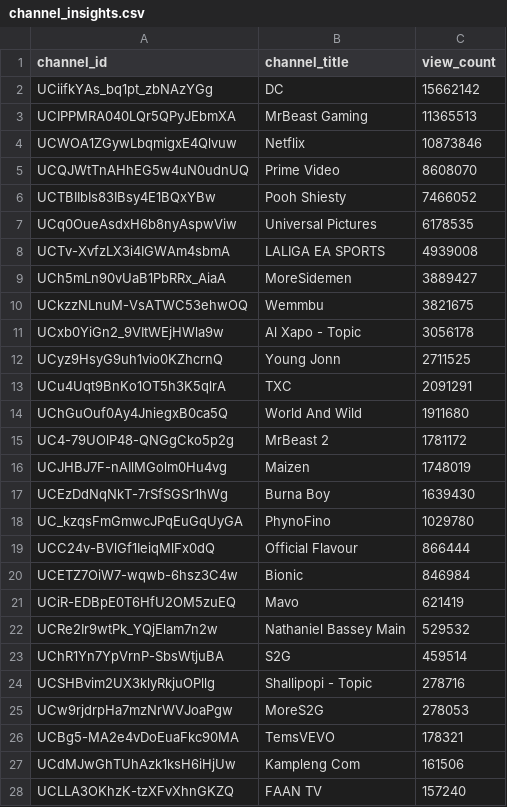
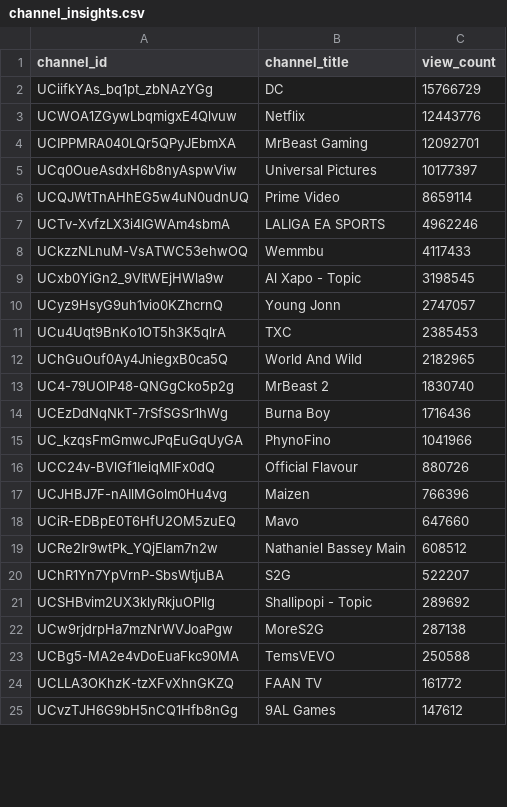
Before and after one commit to chinedumsunday/youtube_pipeline, a CSV file: results/channel_insights.csv, drawn as a sheet; only a part is shown; the diff covers the shown part only.

```diff
--- a/results/channel_insights.csv
+++ b/results/channel_insights.csv
@@ -1,28 +1,25 @@
 channel_id,channel_title,view_count
-UCiifkYAs_bq1pt_zbNAzYGg,DC,15662142
-UCIPPMRA040LQr5QPyJEbmXA,MrBeast Gaming,11365513
-UCWOA1ZGywLbqmigxE4Qlvuw,Netflix,10873846
-UCQJWtTnAHhEG5w4uN0udnUQ,Prime Video,8608070
-UCTBIIbIs83IBsy4E1BQxYBw,Pooh Shiesty,7466052
-UCq0OueAsdxH6b8nyAspwViw,Universal Pictures,6178535
-UCTv-XvfzLX3i4IGWAm4sbmA,LALIGA EA SPORTS,4939008
-UCh5mLn90vUaB1PbRRx_AiaA,MoreSidemen,3889427
-UCkzzNLnuM-VsATWC53ehwOQ,Wemmbu,3821675
-UCxb0YiGn2_9VItWEjHWla9w,Al Xapo - Topic,3056178
-UCyz9HsyG9uh1vio0KZhcrnQ,Young Jonn,2711525
-UCu4Uqt9BnKo1OT5h3K5qlrA,TXC,2091291
-UChGuOuf0Ay4JniegxB0ca5Q,World And Wild,1911680
-UC4-79UOlP48-QNGgCko5p2g,MrBeast 2,1781172
-UCJHBJ7F-nAIlMGolm0Hu4vg,Maizen,1748019
-UCEzDdNqNkT-7rSfSGSr1hWg,Burna Boy,1639430
-UC_kzqsFmGmwcJPqEuGqUyGA,PhynoFino,1029780
-UCC24v-BVlGf1IeiqMlFx0dQ,Official Flavour,866444
-UCETZ7OiW7-wqwb-6hsz3C4w,Bionic,846984
-UCiR-EDBpE0T6HfU2OM5zuEQ,Mavo,621419
-UCRe2Ir9wtPk_YQjElam7n2w,Nathaniel Bassey Main,529532
-UChR1Yn7YpVrnP-SbsWtjuBA,S2G,459514
-UCSHBvim2UX3klyRkjuOPllg,Shallipopi - Topic,278716
-UCw9rjdrpHa7mzNrWVJoaPgw,MoreS2G,278053
-UCBg5-MA2e4vDoEuaFkc90MA,TemsVEVO,178321
-UCdMJwGhTUhAzk1ksH6iHjUw,Kampleng Com,161506
-UCLLA3OKhzK-tzXFvXhnGKZQ,FAAN TV,157240
+UCiifkYAs_bq1pt_zbNAzYGg,DC,15766729
+UCWOA1ZGywLbqmigxE4Qlvuw,Netflix,12443776
+UCIPPMRA040LQr5QPyJEbmXA,MrBeast Gaming,12092701
+UCq0OueAsdxH6b8nyAspwViw,Universal Pictures,10177397
+UCQJWtTnAHhEG5w4uN0udnUQ,Prime Video,8659114
+UCTv-XvfzLX3i4IGWAm4sbmA,LALIGA EA SPORTS,4962246
+UCkzzNLnuM-VsATWC53ehwOQ,Wemmbu,4117433
+UCxb0YiGn2_9VItWEjHWla9w,Al Xapo - Topic,3198545
+UCyz9HsyG9uh1vio0KZhcrnQ,Young Jonn,2747057
+UCu4Uqt9BnKo1OT5h3K5qlrA,TXC,2385453
+UChGuOuf0Ay4JniegxB0ca5Q,World And Wild,2182965
+UC4-79UOlP48-QNGgCko5p2g,MrBeast 2,1830740
+UCEzDdNqNkT-7rSfSGSr1hWg,Burna Boy,1716436
+UC_kzqsFmGmwcJPqEuGqUyGA,PhynoFino,1041966
+UCC24v-BVlGf1IeiqMlFx0dQ,Official Flavour,880726
+UCJHBJ7F-nAIlMGolm0Hu4vg,Maizen,766396
+UCiR-EDBpE0T6HfU2OM5zuEQ,Mavo,647660
+UCRe2Ir9wtPk_YQjElam7n2w,Nathaniel Bassey Main,608512
+UChR1Yn7YpVrnP-SbsWtjuBA,S2G,522207
+UCSHBvim2UX3klyRkjuOPllg,Shallipopi - Topic,289692
+UCw9rjdrpHa7mzNrWVJoaPgw,MoreS2G,287138
+UCBg5-MA2e4vDoEuaFkc90MA,TemsVEVO,250588
+UCLLA3OKhzK-tzXFvXhnGKZQ,FAAN TV,161772
+UCvzTJH6G9bH5nCQ1Hfb8nGg,9AL Games,147612
```
Also changed, not shown: 10 added rows, 7 removed rows and 16 edited cells elsewhere in this file, results/daily_growth.csv, results/daily_rank_movers.csv, 3 other files.
